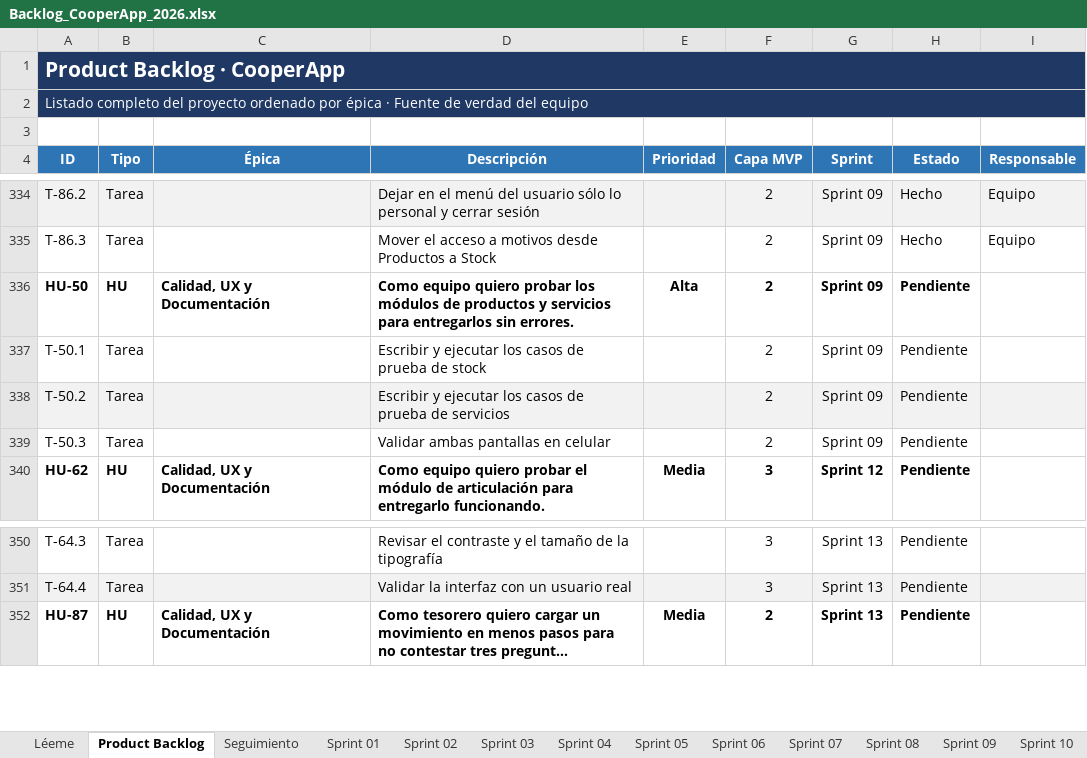
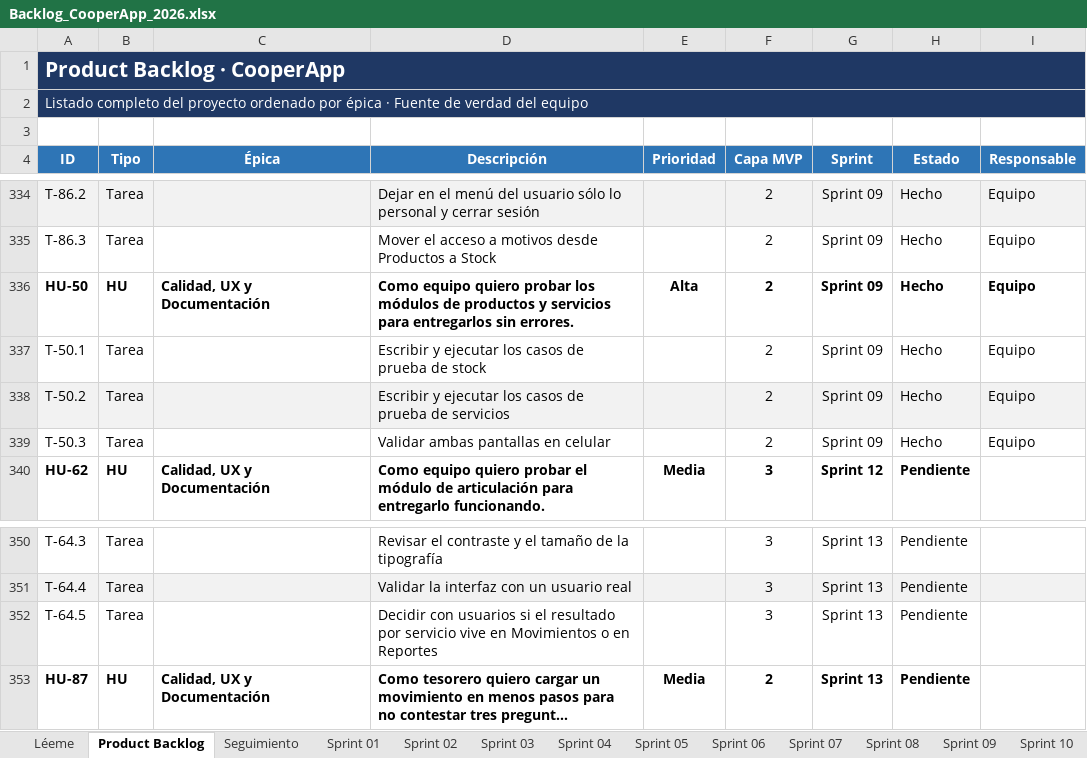
Before and after one commit to NahuelAchille/cooperApp, an Excel workbook: Backlog_CooperApp_2026.xlsx, sheet Product Backlog, drawn as a sheet; only a part is shown, gaps mark what is left out; long unchanged cells end in …; values as stored, in another font and other column widths than the file's, no borders; conditional formats not drawn; the diff names each change by its address in the sheet, - before the commit and + after, or states it on an @@ line.

```diff
--- a/Backlog_CooperApp_2026.xlsx (sheet Product Backlog)
+++ b/Backlog_CooperApp_2026.xlsx (sheet Product Backlog)
-H336:H339 (Estado): Pendiente
+H336:H339 (Estado): Hecho
-I336:I339 (Responsable): (empty)
+I336:I339 (Responsable): Equipo
+row 352: T-64.5 | Tarea |  | Decidir con usuarios si el resultado por servicio vive en Movimientos o en Reportes |  | 3 | Sprint 13 | Pendiente
```
Also changed, not shown: sheet Sprint 09, sheet Seguimiento, sheet Sprint 13, sheet Sprint 10, sheet Sprint 07, sheet Sprint 08, 1 more sheet.
